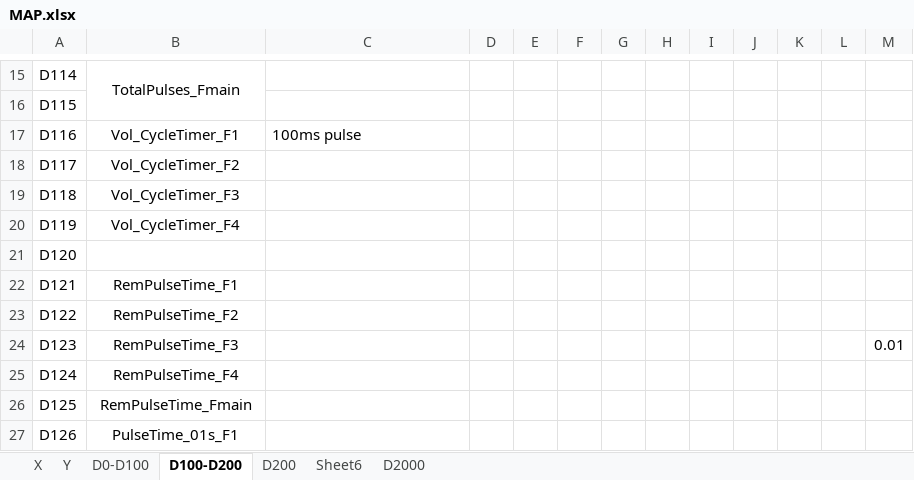
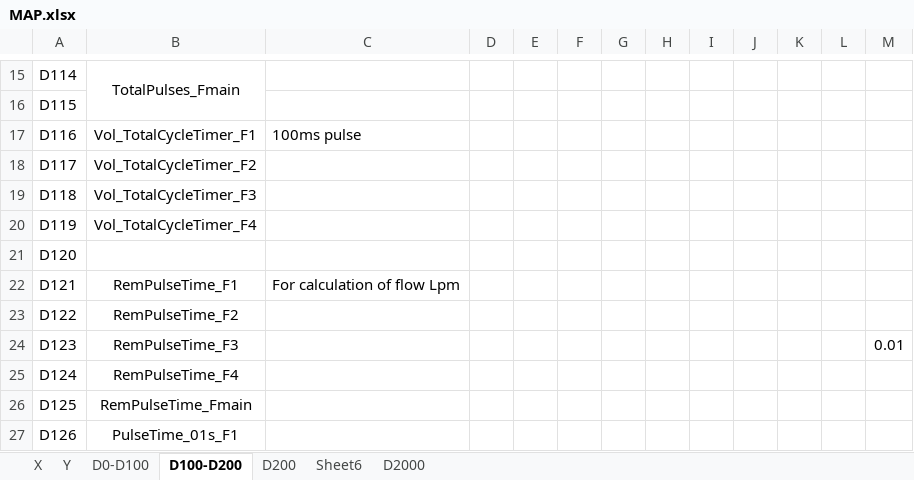
Before and after one commit to rboulme/Fertilizer, an Excel workbook: PLC/MAP.xlsx, sheet D100-D200, drawn as a sheet; only a part is shown, gaps mark what is left out; values as stored, in another font and other column widths than the file's, no borders; the diff covers the shown part only; the diff names each change by its address in the sheet, - before the commit and + after, or states it on an @@ line.

```diff
--- a/PLC/MAP.xlsx (sheet D100-D200)
+++ b/PLC/MAP.xlsx (sheet D100-D200)
-B17: Vol_CycleTimer_F1
+B17: Vol_TotalCycleTimer_F1
-B18: Vol_CycleTimer_F2
+B18: Vol_TotalCycleTimer_F2
-B19: Vol_CycleTimer_F3
+B19: Vol_TotalCycleTimer_F3
-B20: Vol_CycleTimer_F4
+B20: Vol_TotalCycleTimer_F4
-C22: (empty)
+C22: For calculation of flow Lpm
```
Also changed, not shown: 3 added rows, 1 removed row, 34 edited cells, cell formats and merged cells elsewhere in this sheet, sheet D2000, 3 other files.
